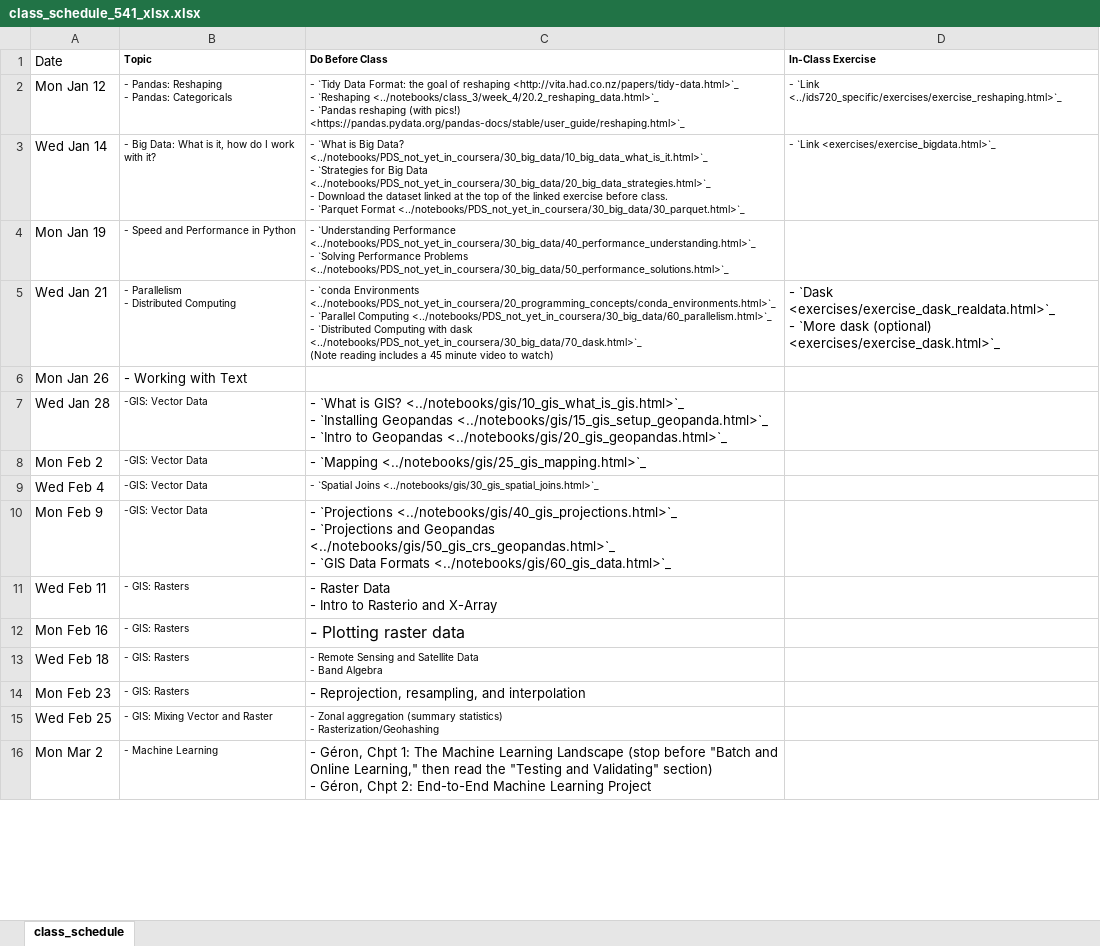
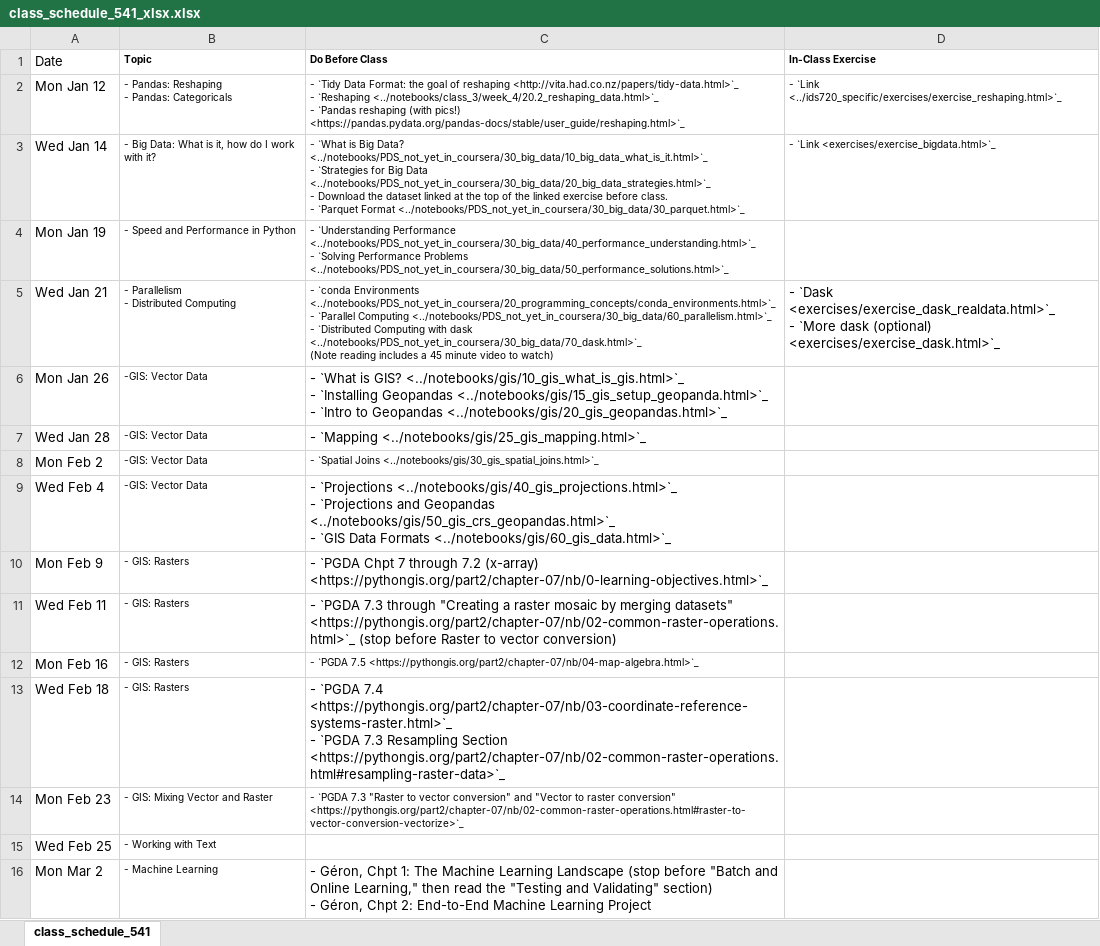
Before and after one commit to nickeubank/practicaldatascience_book, an Excel workbook: ids541_specific/class_schedule_541_xlsx.xlsx, sheet class_schedule_541, drawn as a sheet; only a part is shown; values as stored, in another font and other column widths than the file's, no borders; ↵ is a line break in a cell; the diff covers the shown part only; the diff names each change by its address in the sheet, - before the commit and + after, or states it on an @@ line.

```diff
--- a/ids541_specific/class_schedule_541_xlsx.xlsx (sheet class_schedule_541)
+++ b/ids541_specific/class_schedule_541_xlsx.xlsx (sheet class_schedule_541)
-sheet tab: class_schedule
+sheet tab: class_schedule_541
-B6 (Topic): - Working with Text
+B6 (Topic): -GIS: Vector Data
@@ B6 text size: smaller @@
-C6 (Do Before Class): (empty)
+C6 (Do Before Class): - `What is GIS? <../notebooks/gis/10_gis_what_is_gis.html>`_ ↵ - `Installing Geopandas <../notebooks/gis/15_gis_setup_geopanda.html>`_ ↵ - `Intro to Geopandas <../notebooks/gis/20_gis_geopandas.html>`_
-C7 (Do Before Class): - `What is GIS? <../notebooks/gis/10_gis_what_is_gis.html>`_ ↵ - `Installing Geopandas <../notebooks/gis/15_gis_setup_geopanda.html>`_ ↵ - `Intro to Geopandas <../notebooks/gis/20_gis_geopandas.html>`_
+C7 (Do Before Class): - `Mapping <../notebooks/gis/25_gis_mapping.html>`_
-C8 (Do Before Class): - `Mapping <../notebooks/gis/25_gis_mapping.html>`_
+C8 (Do Before Class): - `Spatial Joins <../notebooks/gis/30_gis_spatial_joins.html>`_
@@ C8 text size: smaller @@
-C9 (Do Before Class): - `Spatial Joins <../notebooks/gis/30_gis_spatial_joins.html>`_
+C9 (Do Before Class): - `Projections <../notebooks/gis/40_gis_projections.html>`_ ↵ - `Projections and Geopandas <../notebooks/gis/50_gis_crs_geopandas.html>`_ ↵ - `GIS Data Formats <../notebooks/gis/60_gis_data.html>`_
@@ C9 text size: larger @@
-B10 (Topic): -GIS: Vector Data
+B10 (Topic): - GIS: Rasters
-C10 (Do Before Class): - `Projections <../notebooks/gis/40_gis_projections.html>`_ ↵ - `Projections and Geopandas <../notebooks/gis/50_gis_crs_geopandas.html>`_ ↵ - `GIS Data Formats <../notebooks/gis/60_gis_data.html>`_
+C10 (Do Before Class): - `PGDA Chpt 7 through 7.2 (x-array) <https://pythongis.org/part2/chapter-07/nb/0-learning-objectives.html>`_
-C11 (Do Before Class): - Raster Data ↵ - Intro to Rasterio and X-Array
+C11 (Do Before Class): - `PGDA 7.3 through "Creating a raster mosaic by merging datasets" <https://pythongis.org/part2/chapter-07/nb/02-common-raster-operations.html>`_ (stop before Raster to vector conversion)
-C12 (Do Before Class): - Plotting raster data
+C12 (Do Before Class): - `PGDA 7.5 <https://pythongis.org/part2/chapter-07/nb/04-map-algebra.html>`_
@@ C12 text size: smaller @@
-C13 (Do Before Class): - Remote Sensing and Satellite Data ↵ - Band Algebra
+C13 (Do Before Class): - `PGDA 7.4 <https://pythongis.org/part2/chapter-07/nb/03-coordinate-reference-systems-raster.html>`_ ↵ - `PGDA 7.3 Resampling Section <https://pythongis.org/part2/chapter-07/nb/02-common-raster-operations.html#resampling-raster-data>`_
@@ C13 text size: larger @@
-B14 (Topic): - GIS: Rasters
+B14 (Topic): - GIS: Mixing Vector and Raster
-C14 (Do Before Class): - Reprojection, resampling, and interpolation
+C14 (Do Before Class): - `PGDA 7.3 "Raster to vector conversion" and "Vector to raster conversion" <https://pythongis.org/part2/chapter-07/nb/02-common-raster-operations.html#raster-to-vector-conversion-vectorize>`_
@@ C14 text size: smaller @@
-B15 (Topic): - GIS: Mixing Vector and Raster
+B15 (Topic): - Working with Text
-C15 (Do Before Class): - Zonal aggregation (summary statistics) ↵ - Rasterization/Geohashing
+C15 (Do Before Class): (empty)
```
Also changed, not shown: 16 edited cells and cell formats elsewhere in this sheet, 11 other files.
